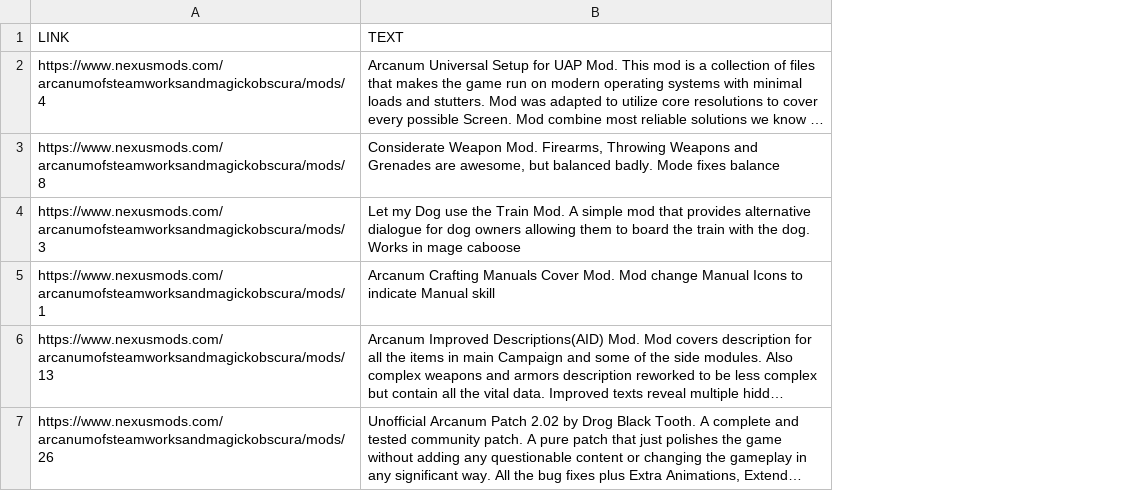
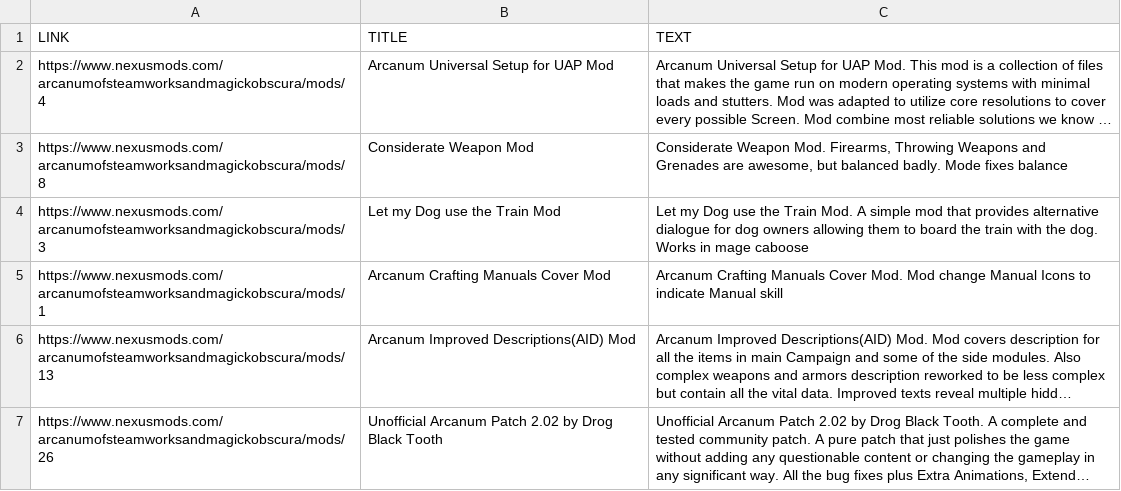
Before and after one commit to ankorn/arcanumsearch, a CSV file: data/nexus_modes.csv, drawn as a sheet; long unchanged cells end in …; the diff names each change by its address in the sheet, - before the commit and + after, or states it on an @@ line.

Commit message:
nexus prepro

```diff
--- a/data/nexus_modes.csv
+++ b/data/nexus_modes.csv
+column B (TITLE), rows 2-7: Arcanum Universal Setup for UAP Mod | Considerate Weapon Mod | Let my Dog use the Train Mod | Arcanum Crafting Manuals Cover Mod | Arcanum Improved Descriptions(AID) Mod | Unofficial Arcanum Patch 2.02 by Drog Black Tooth
```
Also changed, not shown: 1 other file.
